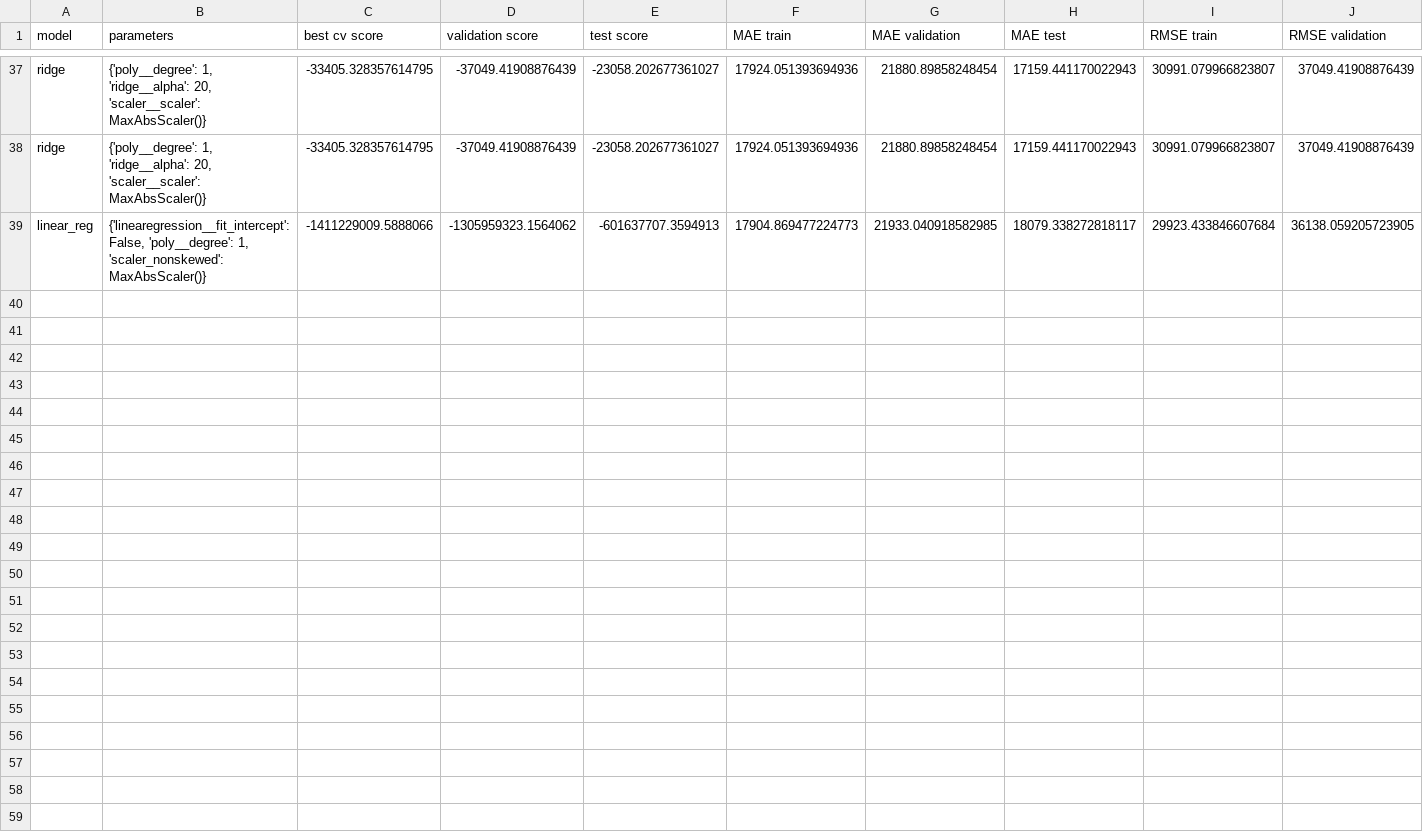
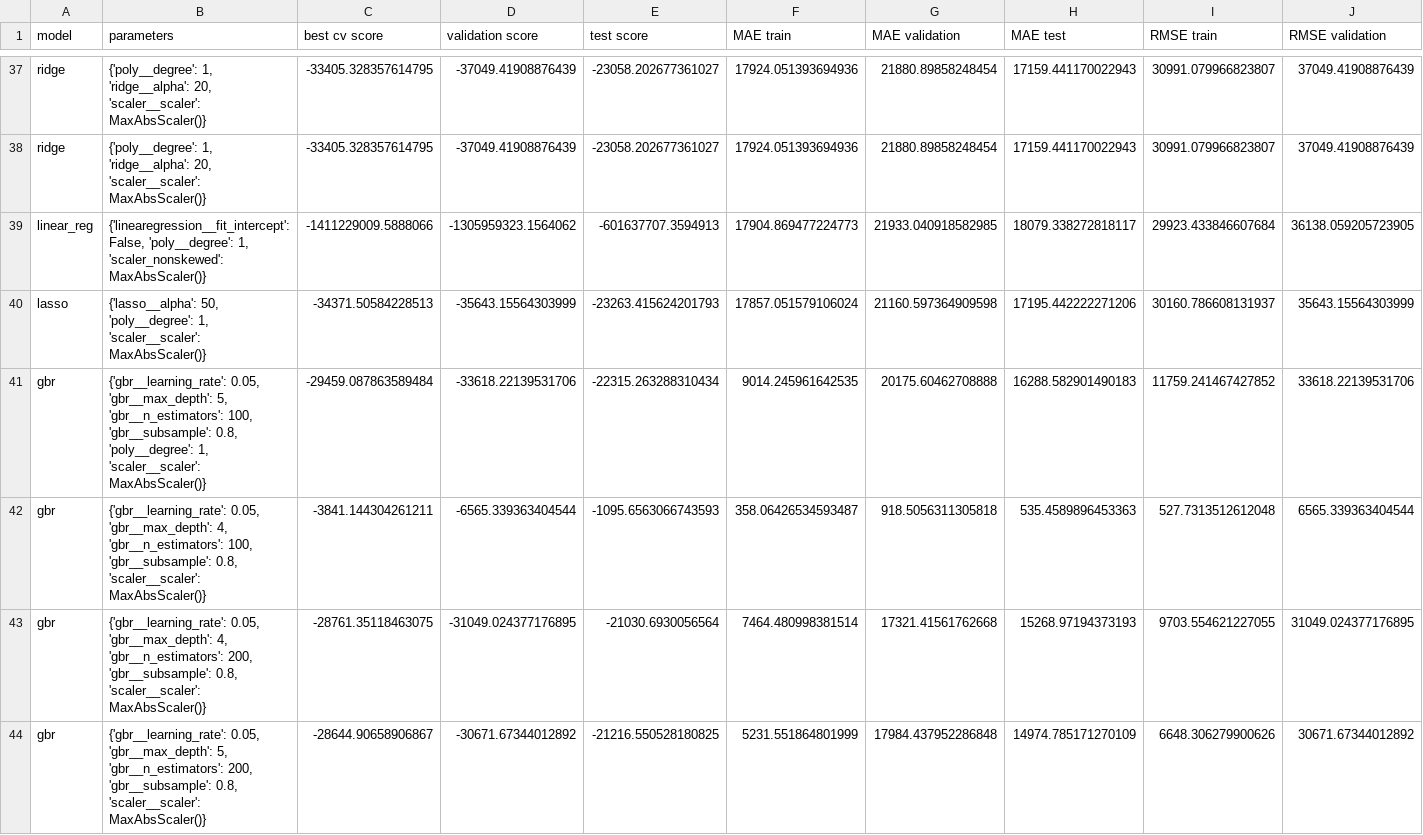
Before and after one commit to fonsecagabriella/data_science, a CSV file: projects/output/house_regression.csv, drawn as a sheet; only a part is shown, gaps mark what is left out; rows hold the shown columns only; the diff names each change by its address in the sheet, - before the commit and + after, or states it on an @@ line.

```diff
--- a/projects/output/house_regression.csv
+++ b/projects/output/house_regression.csv
+row 40: lasso | {'lasso__alpha': 50, 'poly__degree': 1, 'scaler__scaler': MaxAbsScaler()} | -34371.50584228513 | -35643.15564303999 | -23263.415624201793 | 17857.051579106024 | 21160.597364909598 | 17195.442222271206 | 30160.786608131937 | 35643.15564303999
+row 41: gbr | {'gbr__learning_rate': 0.05, 'gbr__max_depth': 5, 'gbr__n_estimators': 100, 'gbr__subsample': 0.8, 'poly__degree': 1, 'scaler__scaler': MaxAbsScaler()} | -29459.087863589484 | -33618.22139531706 | -22315.263288310434 | 9014.245961642535 | 20175.60462708888 | 16288.582901490183 | 11759.241467427852 | 33618.22139531706
+row 42: gbr | {'gbr__learning_rate': 0.05, 'gbr__max_depth': 4, 'gbr__n_estimators': 100, 'gbr__subsample': 0.8, 'scaler__scaler': MaxAbsScaler()} | -3841.144304261211 | -6565.339363404544 | -1095.6563066743593 | 358.06426534593487 | 918.5056311305818 | 535.4589896453363 | 527.7313512612048 | 6565.339363404544
+row 43: gbr | {'gbr__learning_rate': 0.05, 'gbr__max_depth': 4, 'gbr__n_estimators': 200, 'gbr__subsample': 0.8, 'scaler__scaler': MaxAbsScaler()} | -28761.35118463075 | -31049.024377176895 | -21030.6930056564 | 7464.480998381514 | 17321.41561762668 | 15268.97194373193 | 9703.554621227055 | 31049.024377176895
+row 44: gbr | {'gbr__learning_rate': 0.05, 'gbr__max_depth': 5, 'gbr__n_estimators': 200, 'gbr__subsample': 0.8, 'scaler__scaler': MaxAbsScaler()} | -28644.90658906867 | -30671.67344012892 | -21216.550528180825 | 5231.551864801999 | 17984.437952286848 | 14974.785171270109 | 6648.306279900626 | 30671.67344012892
```
Also changed, not shown: 3 other files.
